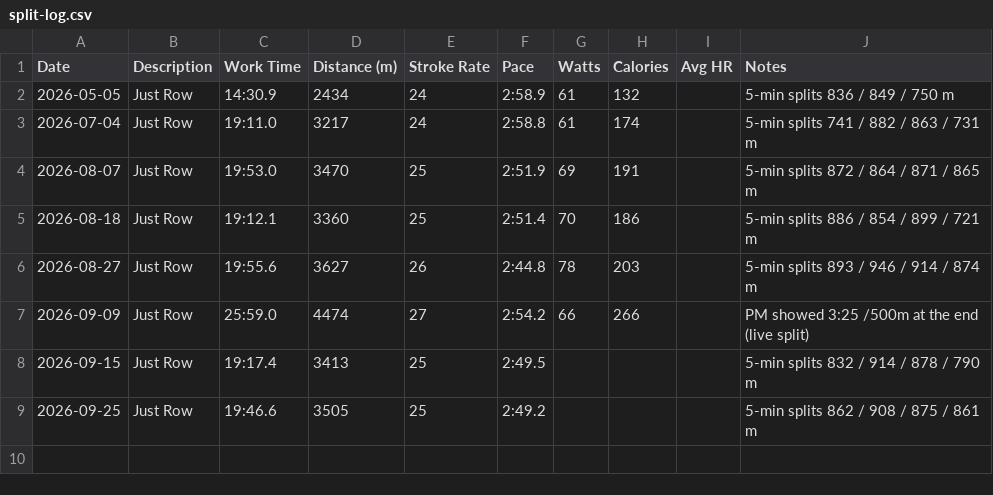
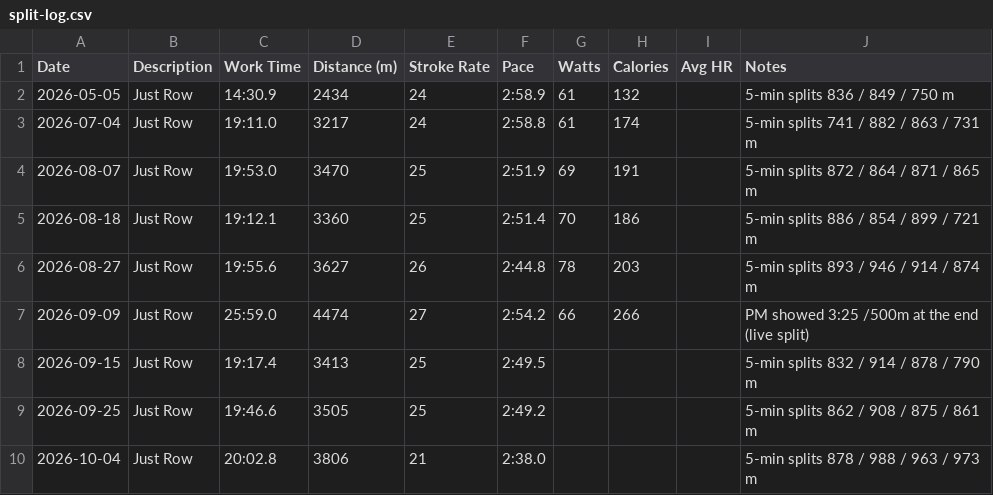
Before and after one commit to aleccool213/split-log, a CSV file: data/split-log.csv, drawn as a sheet; the diff names each change by its address in the sheet, - before the commit and + after, or states it on an @@ line.

```diff
--- a/data/split-log.csv
+++ b/data/split-log.csv
+row 10: 2026-10-04 | Just Row | 20:02.8 | 3806 | 21 | 2:38.0 |  |  |  | 5-min splits 878 / 988 / 963 / 973 m
```
